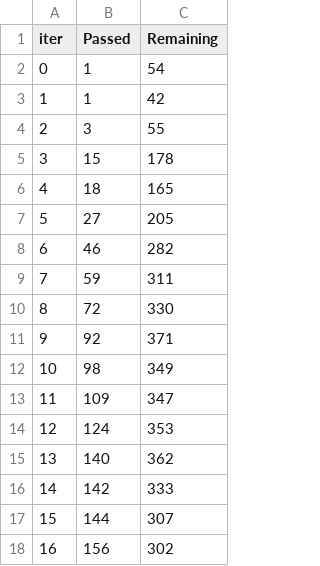
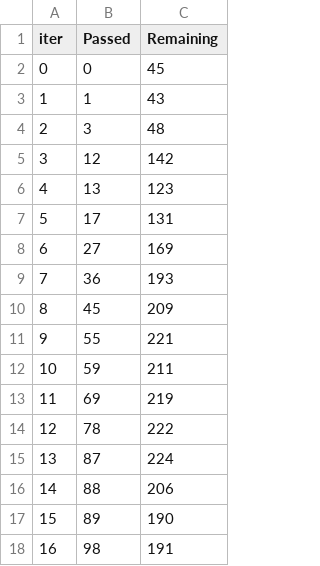
Before and after one commit to ItziCG/Titanic_API, a TSV file: src/notebooks/catboost_info/time_left.tsv, drawn as a sheet; only a part is shown; the diff covers the shown part only.

```diff
--- a/src/notebooks/catboost_info/time_left.tsv
+++ b/src/notebooks/catboost_info/time_left.tsv
@@ -1,18 +1,18 @@
 iter	Passed	Remaining
-0	1	54
-1	1	42
-2	3	55
-3	15	178
-4	18	165
-5	27	205
-6	46	282
-7	59	311
-8	72	330
-9	92	371
-10	98	349
-11	109	347
-12	124	353
-13	140	362
-14	142	333
-15	144	307
-16	156	302
+0	0	45
+1	1	43
+2	3	48
+3	12	142
+4	13	123
+5	17	131
+6	27	169
+7	36	193
+8	45	209
+9	55	221
+10	59	211
+11	69	219
+12	78	222
+13	87	224
+14	88	206
+15	89	190
+16	98	191
```
Also changed, not shown: 65 edited cells elsewhere in this file, 5 other files.
